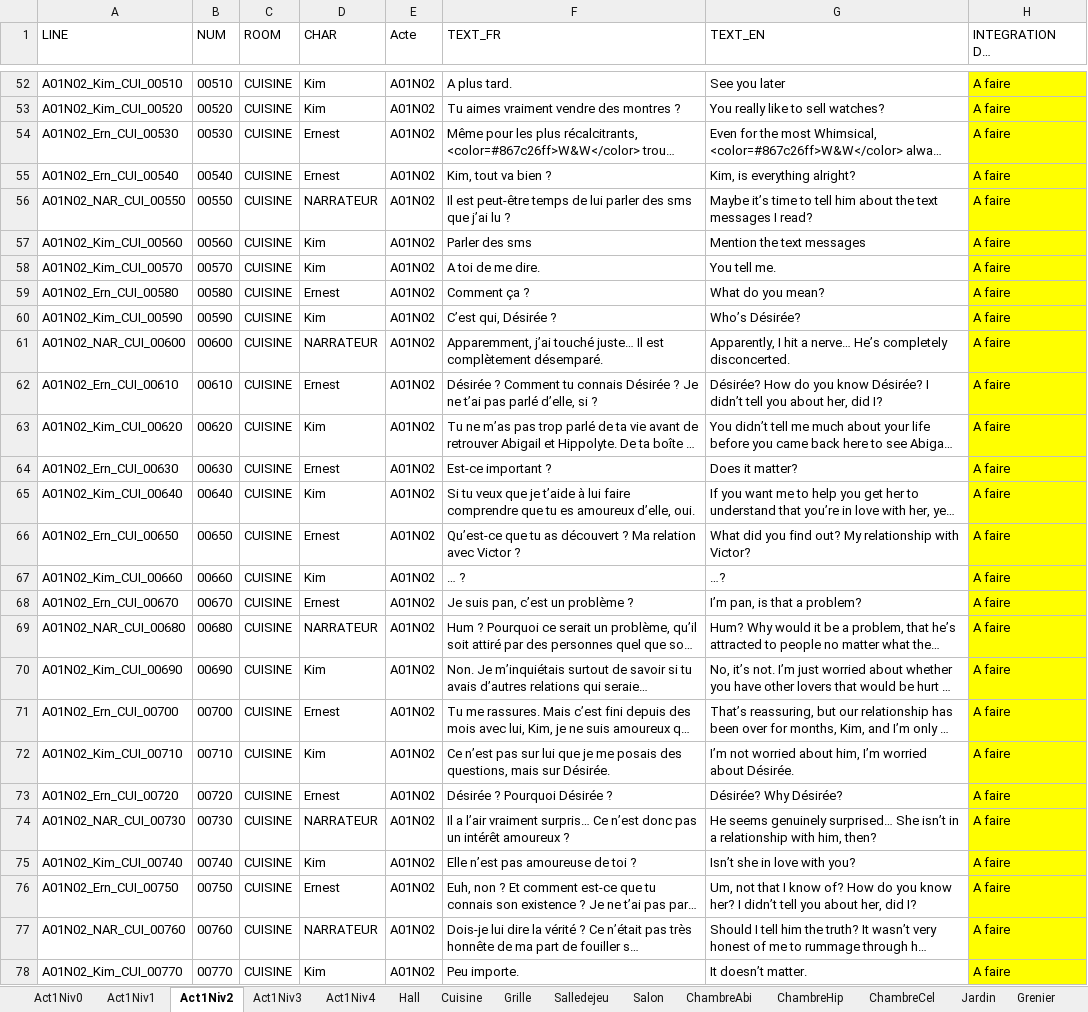
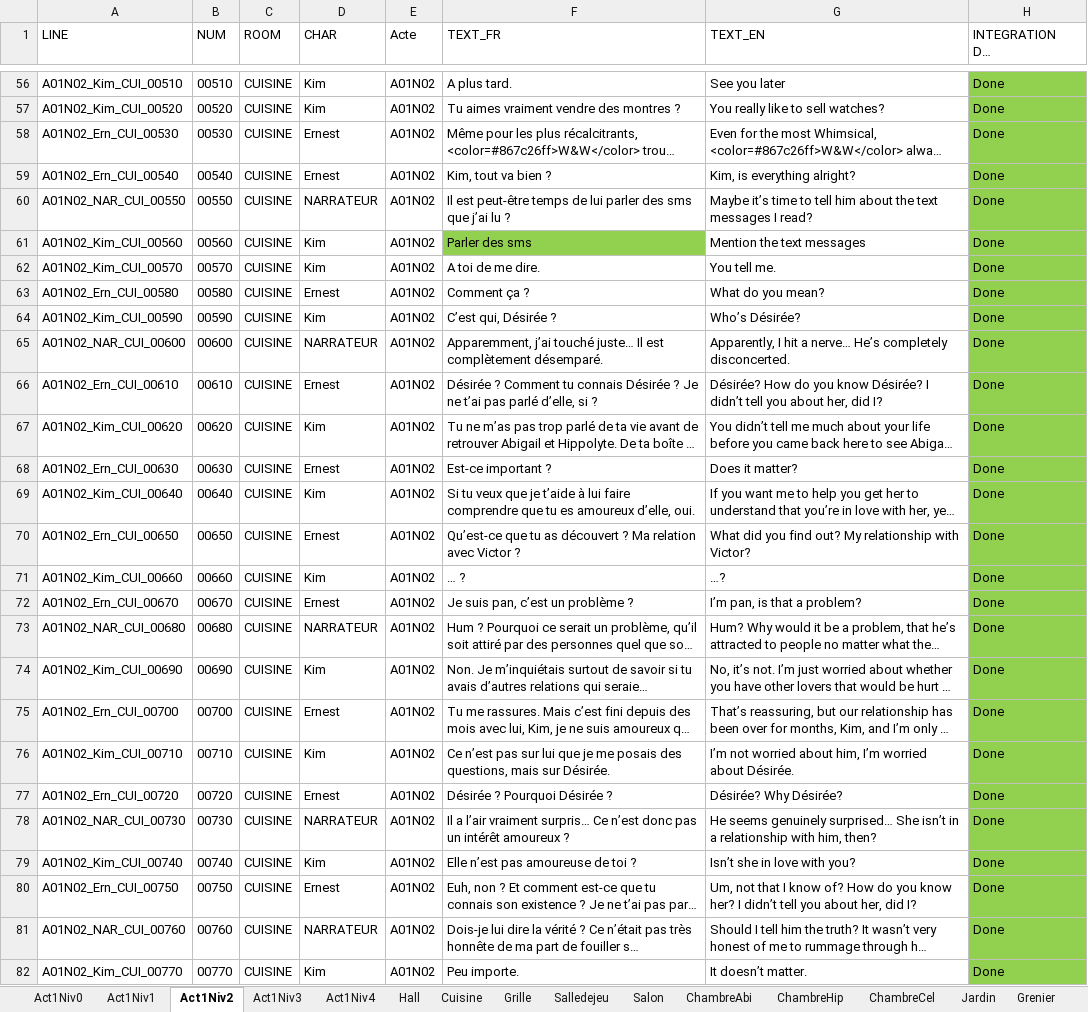
Before and after one commit to Eutrapelie/TheWill, an Excel workbook: Assets/StreamingAssets/TABLE_REFERENCE_LOCALISATION.xlsx, sheet Act1Niv2, drawn as a sheet; only a part is shown, gaps mark what is left out; long unchanged cells end in …; values as stored, in another font and other column widths than the file's, no borders; addresses are those after the commit; the diff covers the shown part only; the diff names each change by its address in the sheet, - before the commit and + after, or states it on an @@ line.

```diff
--- a/Assets/StreamingAssets/TABLE_REFERENCE_LOCALISATION.xlsx (sheet Act1Niv2)
+++ b/Assets/StreamingAssets/TABLE_REFERENCE_LOCALISATION.xlsx (sheet Act1Niv2)
-H56:H82 (INTEGRATION DES METADONNEES): A faire
+H56:H82 (INTEGRATION DES METADONNEES): Done
-H56:H82 fill: #FFFF00
+H56:H82 fill: #92D050
-F61 fill: none
+F61 fill: #92D050
```
Also changed, not shown: 4 added rows, 204 edited cells and cell formats elsewhere in this sheet, 10 other files.
